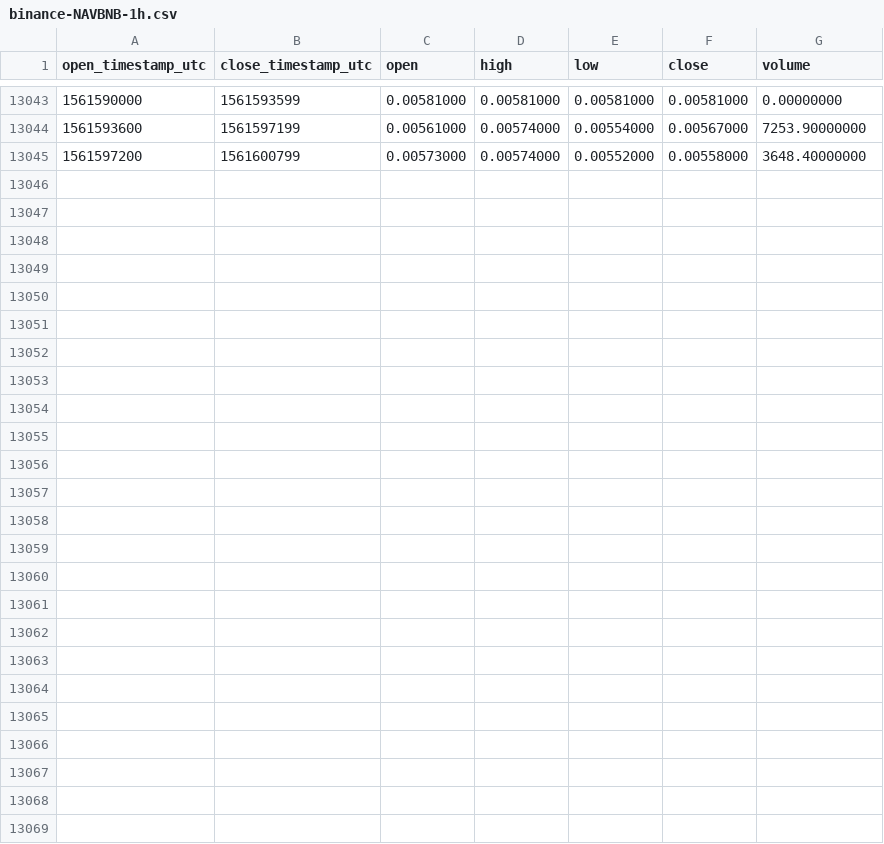
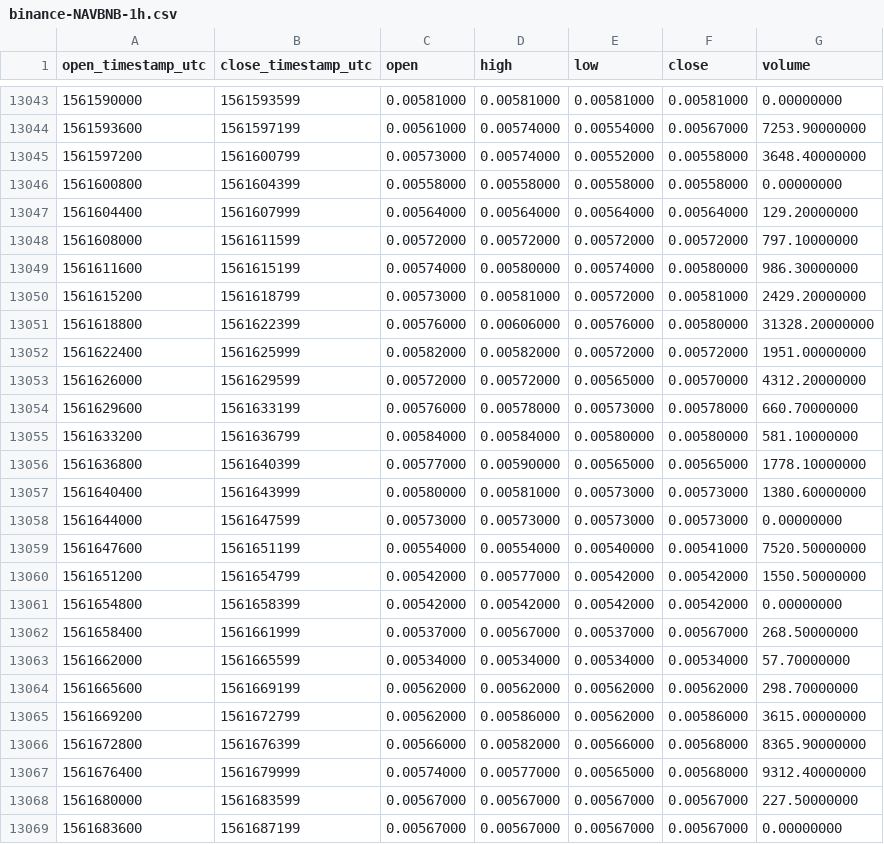
Before and after one commit to cryptobigbro/binance-NAVBNB, a CSV file: binance-NAVBNB-1h.csv, drawn as a sheet; only a part is shown, gaps mark what is left out.

Commit message:
Update OHLCV data.

```diff
--- a/binance-NAVBNB-1h.csv
+++ b/binance-NAVBNB-1h.csv
@@ -13045 +13045,25 @@ open_timestamp_utc,close_timestamp_utc,open,high,low,close,volume
 1561597200,1561600799,0.00573000,0.00574000,0.00552000,0.00558000,3648.40000000
+1561600800,1561604399,0.00558000,0.00558000,0.00558000,0.00558000,0.00000000
+1561604400,1561607999,0.00564000,0.00564000,0.00564000,0.00564000,129.20000000
+1561608000,1561611599,0.00572000,0.00572000,0.00572000,0.00572000,797.10000000
+1561611600,1561615199,0.00574000,0.00580000,0.00574000,0.00580000,986.30000000
+1561615200,1561618799,0.00573000,0.00581000,0.00572000,0.00581000,2429.20000000
+1561618800,1561622399,0.00576000,0.00606000,0.00576000,0.00580000,31328.20000000
+1561622400,1561625999,0.00582000,0.00582000,0.00572000,0.00572000,1951.00000000
+1561626000,1561629599,0.00572000,0.00572000,0.00565000,0.00570000,4312.20000000
+1561629600,1561633199,0.00576000,0.00578000,0.00573000,0.00578000,660.70000000
+1561633200,1561636799,0.00584000,0.00584000,0.00580000,0.00580000,581.10000000
+1561636800,1561640399,0.00577000,0.00590000,0.00565000,0.00565000,1778.10000000
+1561640400,1561643999,0.00580000,0.00581000,0.00573000,0.00573000,1380.60000000
+1561644000,1561647599,0.00573000,0.00573000,0.00573000,0.00573000,0.00000000
+1561647600,1561651199,0.00554000,0.00554000,0.00540000,0.00541000,7520.50000000
+1561651200,1561654799,0.00542000,0.00577000,0.00542000,0.00542000,1550.50000000
+1561654800,1561658399,0.00542000,0.00542000,0.00542000,0.00542000,0.00000000
+1561658400,1561661999,0.00537000,0.00567000,0.00537000,0.00567000,268.50000000
+1561662000,1561665599,0.00534000,0.00534000,0.00534000,0.00534000,57.70000000
+1561665600,1561669199,0.00562000,0.00562000,0.00562000,0.00562000,298.70000000
+1561669200,1561672799,0.00562000,0.00586000,0.00562000,0.00586000,3615.00000000
+1561672800,1561676399,0.00566000,0.00582000,0.00566000,0.00568000,8365.90000000
+1561676400,1561679999,0.00574000,0.00577000,0.00565000,0.00568000,9312.40000000
+1561680000,1561683599,0.00567000,0.00567000,0.00567000,0.00567000,227.50000000
+1561683600,1561687199,0.00567000,0.00567000,0.00567000,0.00567000,0.00000000
```
Also changed, not shown: binance-NAVBNB-1d.csv.
